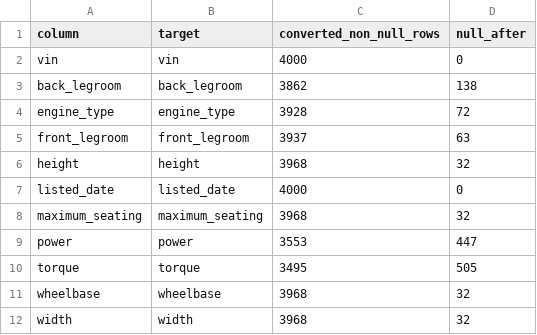
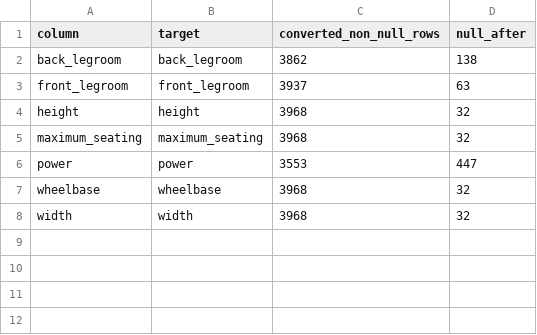
Before and after one commit to YiChingTee/BUSA3020-A_H_C, a CSV file: test_q1mm_report.csv, drawn as a sheet; the diff names each change by its address in the sheet, - before the commit and + after, or states it on an @@ line.

```diff
--- a/test_q1mm_report.csv
+++ b/test_q1mm_report.csv
-row 2: vin | vin | 4000 | 0
-row 4: engine_type | engine_type | 3928 | 72
-row 7: listed_date | listed_date | 4000 | 0
-row 10: torque | torque | 3495 | 505
```
Also changed, not shown: train_q1mm_report.csv, 9 other files.
